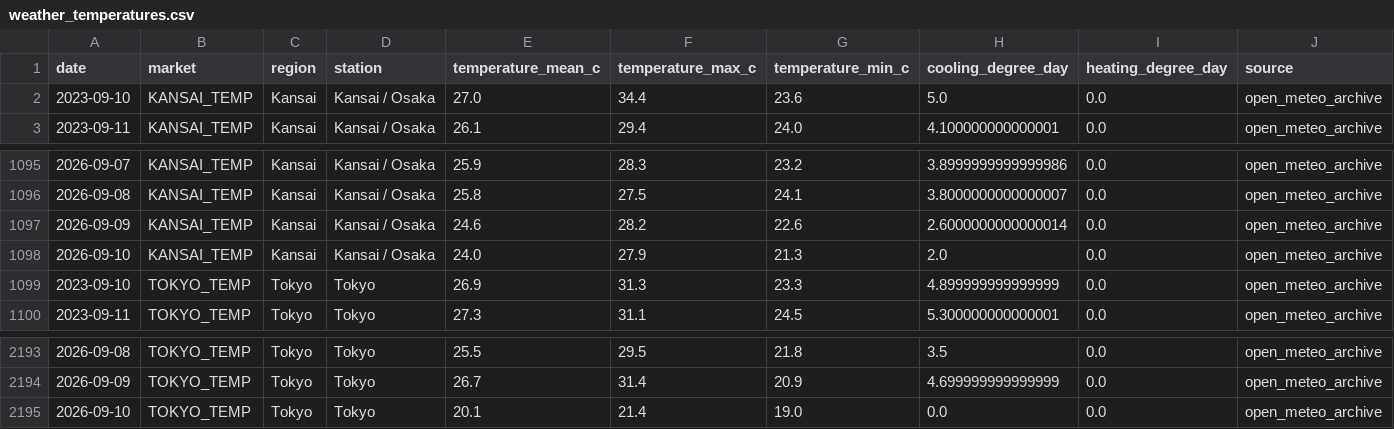
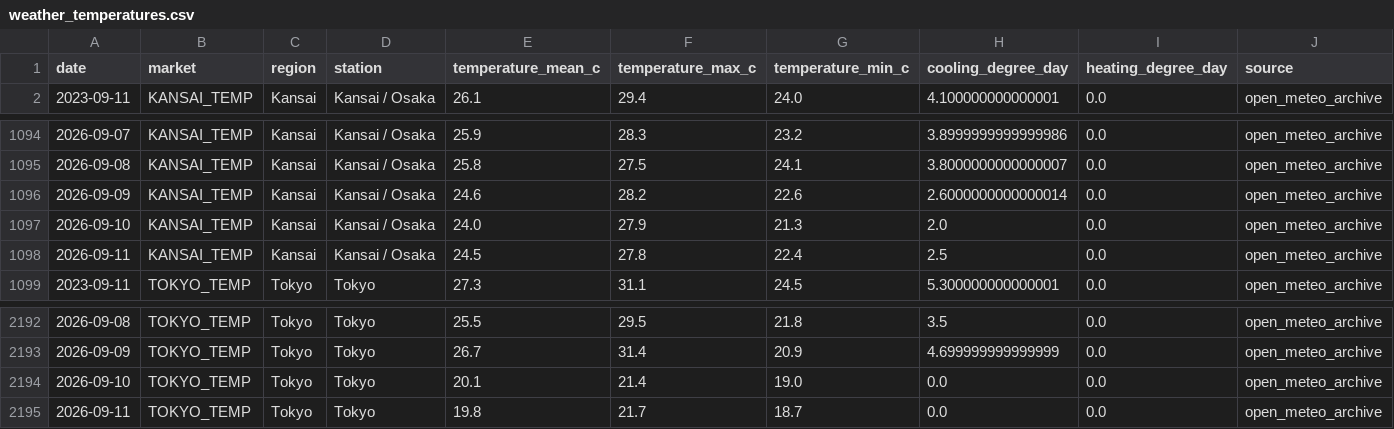
Before and after one commit to taiyu-wang/japan_power_trading_dashboard, a CSV file: data/published/weather_temperatures.csv, drawn as a sheet; only a part is shown, gaps mark what is left out; removed rows and columns are numbered as before the commit, all else as after; rows hold the shown columns only; the diff names each change by its address in the sheet, - before the commit and + after, or states it on an @@ line.

```diff
--- a/data/published/weather_temperatures.csv
+++ b/data/published/weather_temperatures.csv
-row 2: 2023-09-10 | KANSAI_TEMP | Kansai | Kansai / Osaka | 27.0 | 34.4 | 23.6 | 5.0 | 0.0 | open_meteo_archive
-row 1099: 2023-09-10 | TOKYO_TEMP | Tokyo | Tokyo | 26.9 | 31.3 | 23.3 | 4.899999999999999 | 0.0 | open_meteo_archive
+row 1098: 2026-09-11 | KANSAI_TEMP | Kansai | Kansai / Osaka | 24.5 | 27.8 | 22.4 | 2.5 | 0.0 | open_meteo_archive
+row 2195: 2026-09-11 | TOKYO_TEMP | Tokyo | Tokyo | 19.8 | 21.7 | 18.7 | 0.0 | 0.0 | open_meteo_archive
```
Also changed, not shown: data/published/jepx_intraday.csv, data/published/jepx_spot_daily.csv, 5 other files.
